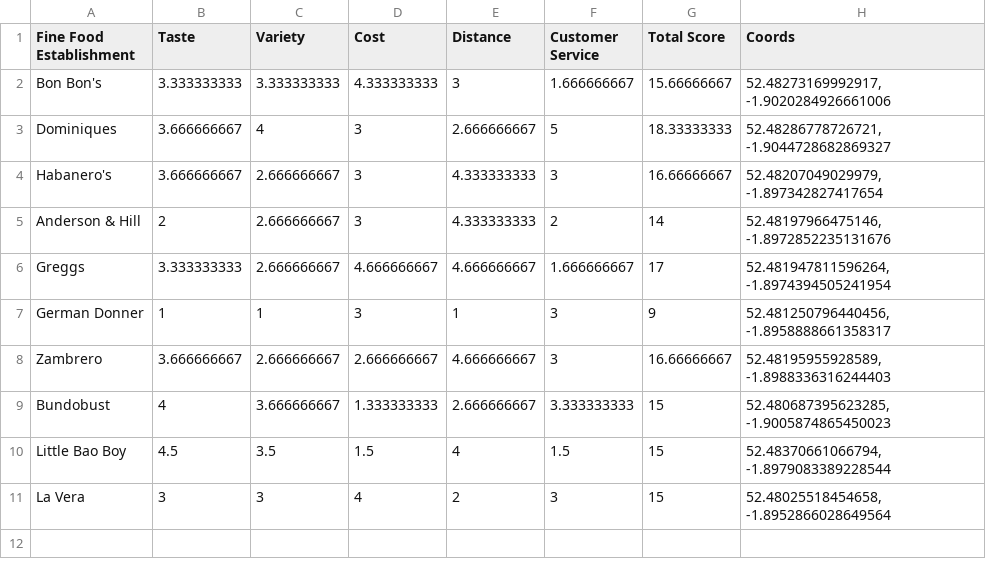
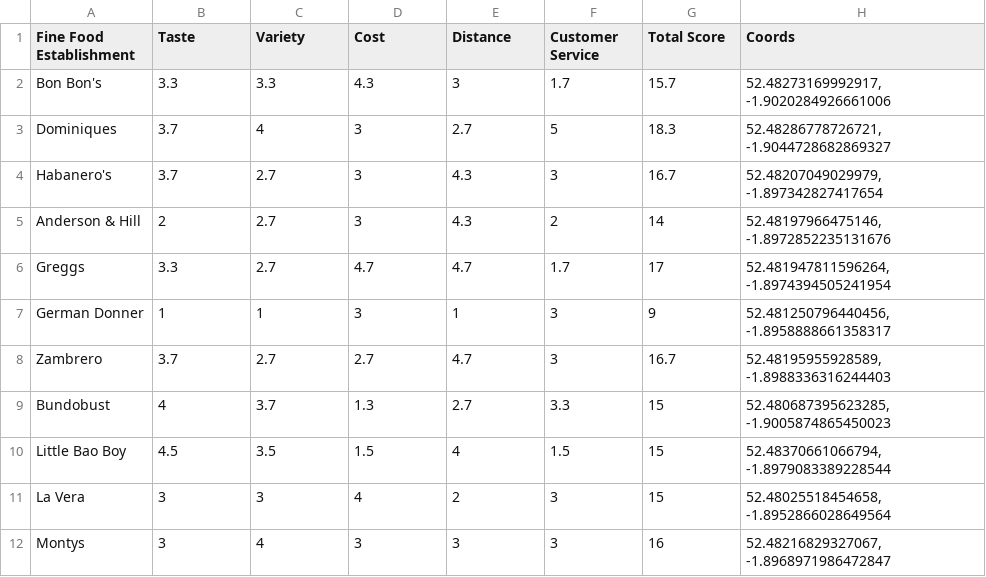
Before and after one commit to matthewgarethlam/lunch, a CSV file: data.csv, drawn as a sheet.

Commit message:
new data

```diff
--- a/data.csv
+++ b/data.csv
@@ -1,11 +1,12 @@
 Fine Food Establishment,Taste,Variety,Cost,Distance,Customer Service,Total Score,Coords
-Bon Bon's,3.333333333,3.333333333,4.333333333,3,1.666666667,15.66666667,"52.48273169992917, -1.9020284926661006"
-Dominiques,3.666666667,4,3,2.666666667,5,18.33333333,"52.48286778726721, -1.9044728682869327"
-Habanero's,3.666666667,2.666666667,3,4.333333333,3,16.66666667,"52.48207049029979, -1.897342827417654"
-Anderson & Hill,2,2.666666667,3,4.333333333,2,14,"52.48197966475146, -1.8972852235131676"
-Greggs,3.333333333,2.666666667,4.666666667,4.666666667,1.666666667,17,"52.481947811596264, -1.8974394505241954"
+Bon Bon's,3.3,3.3,4.3,3,1.7,15.7,"52.48273169992917, -1.9020284926661006"
+Dominiques,3.7,4,3,2.7,5,18.3,"52.48286778726721, -1.9044728682869327"
+Habanero's,3.7,2.7,3,4.3,3,16.7,"52.48207049029979, -1.897342827417654"
+Anderson & Hill,2,2.7,3,4.3,2,14,"52.48197966475146, -1.8972852235131676"
+Greggs,3.3,2.7,4.7,4.7,1.7,17,"52.481947811596264, -1.8974394505241954"
 German Donner,1,1,3,1,3,9,"52.481250796440456, -1.8958888661358317"
-Zambrero,3.666666667,2.666666667,2.666666667,4.666666667,3,16.66666667,"52.48195955928589, -1.8988336316244403"
-Bundobust,4,3.666666667,1.333333333,2.666666667,3.333333333,15,"52.480687395623285, -1.9005874865450023"
+Zambrero,3.7,2.7,2.7,4.7,3,16.7,"52.48195955928589, -1.8988336316244403"
+Bundobust,4,3.7,1.3,2.7,3.3,15,"52.480687395623285, -1.9005874865450023"
 Little Bao Boy,4.5,3.5,1.5,4,1.5,15,"52.48370661066794, -1.8979083389228544"
 La Vera,3,3,4,2,3,15,"52.48025518454658, -1.8952866028649564"
+Montys,3,4,3,3,3,16,"52.48216829327067, -1.8968971986472847"
```
Also changed, not shown: 1 other file.
